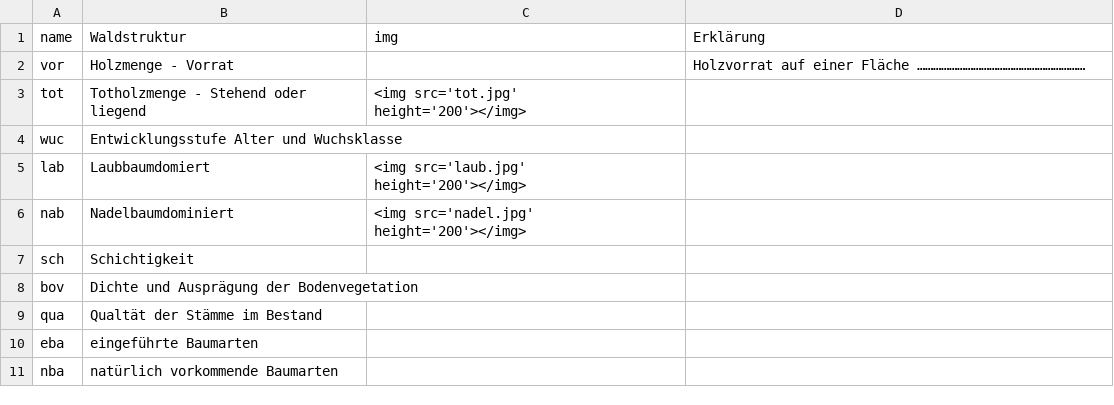
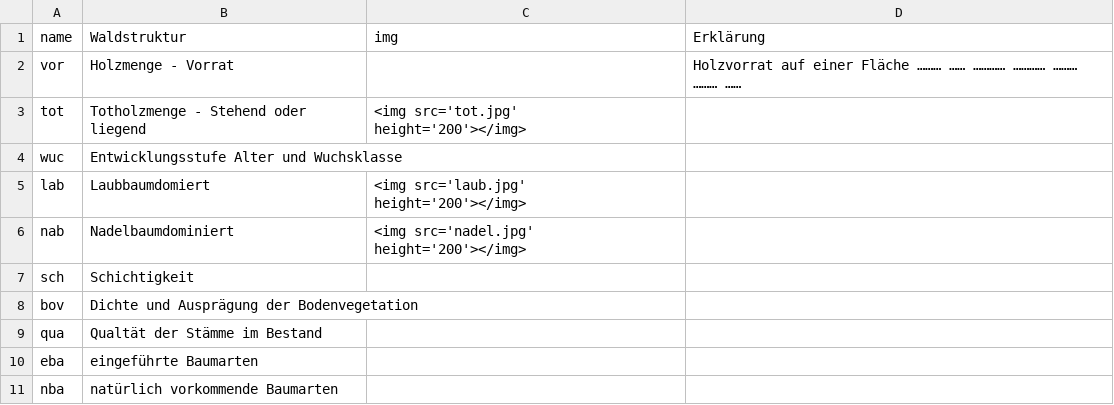
Before and after one commit to f2502/OESL_MV, a CSV file: opt.csv, drawn as a sheet.

Commit message:
Update opt.csv

```diff
--- a/opt.csv
+++ b/opt.csv
@@ -1,3 +1,3 @@
 name;Waldstruktur;img;Erklärung
-vor;Holzmenge - Vorrat;;Holzvorrat auf einer Fläche ………………………………………………………
+vor;Holzmenge - Vorrat;;Holzvorrat auf einer Fläche ……… …… ………… ………… ……… ……… ……
 tot;Totholzmenge - Stehend oder liegend ;<img src='tot.jpg' height='200'></img>;
```
